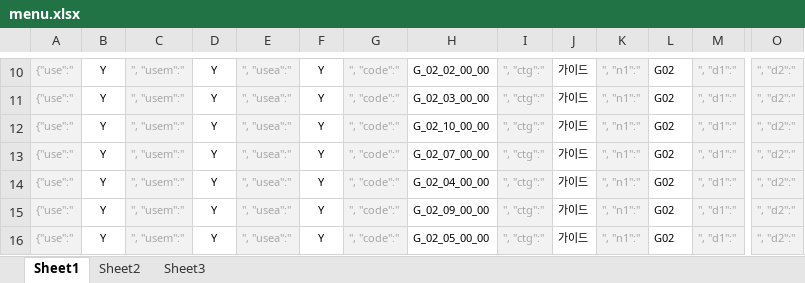
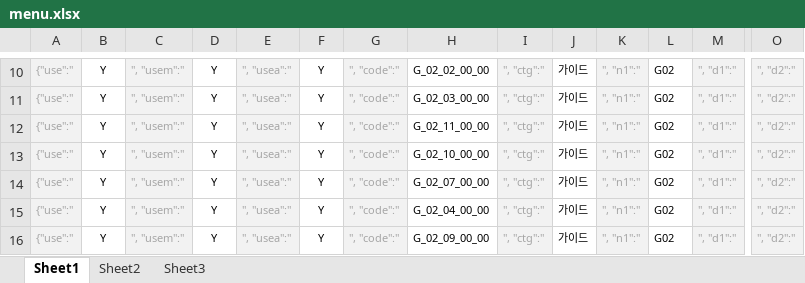
Before and after one commit to asever77/netiveUI, an Excel workbook: resources/data/menu.xlsx, sheet Sheet1, drawn as a sheet; only a part is shown, gaps mark what is left out; the shorter side is filled out with more unchanged rows; values as stored, in another font and other column widths than the file's, no borders; rows hold the shown columns only; the diff names each change by its address in the sheet, - before the commit and + after, or states it on an @@ line.

```diff
--- a/resources/data/menu.xlsx (sheet Sheet1)
+++ b/resources/data/menu.xlsx (sheet Sheet1)
+row 12: {"use":" | Y | ", "usem":" | Y | ", "usea":" | Y | ", "code":" | G_02_11_00_00 | ", "ctg":" | 가이드 | ", "n1":" | G02 | ", "d1":" | ", "d2":"
```
Also changed, not shown: 2 other files.
